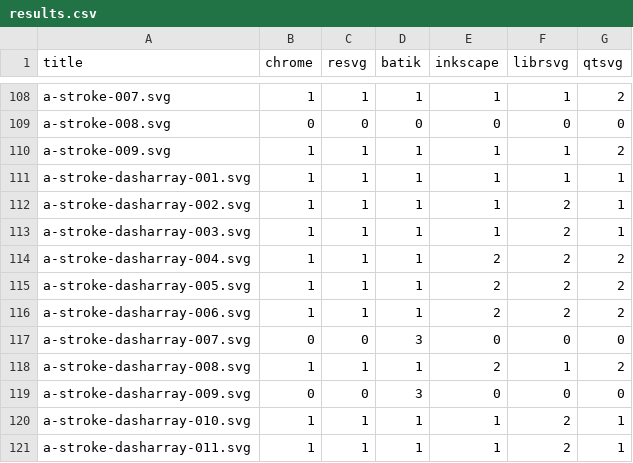
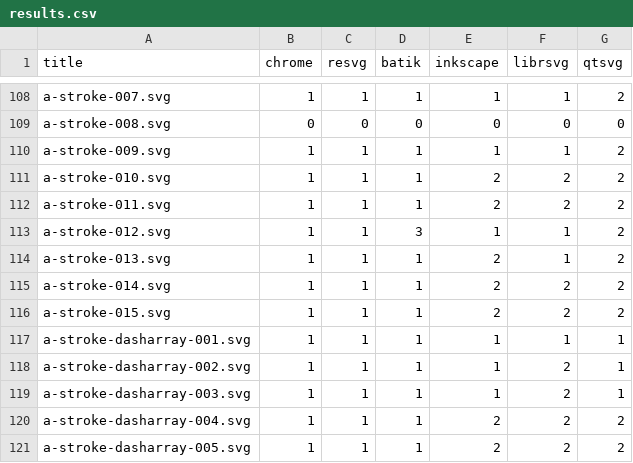
Before and after one commit to RazrFalcon/resvg-test-suite, a CSV file: results.csv, drawn as a sheet; only a part is shown, gaps mark what is left out; the shorter side is filled out with more unchanged rows.

Commit message:
Added new `stroke` attribute tests.

```diff
--- a/results.csv
+++ b/results.csv
@@ -110,2 +110,8 @@ a-stroke-008.svg,0,0,0,0,0,0
 a-stroke-009.svg,1,1,1,1,1,2
+a-stroke-010.svg,1,1,1,2,2,2
+a-stroke-011.svg,1,1,1,2,2,2
+a-stroke-012.svg,1,1,3,1,1,2
+a-stroke-013.svg,1,1,1,2,1,2
+a-stroke-014.svg,1,1,1,2,2,2
+a-stroke-015.svg,1,1,1,2,2,2
 a-stroke-dasharray-001.svg,1,1,1,1,1,1
```
Also changed, not shown: 7 other files.
